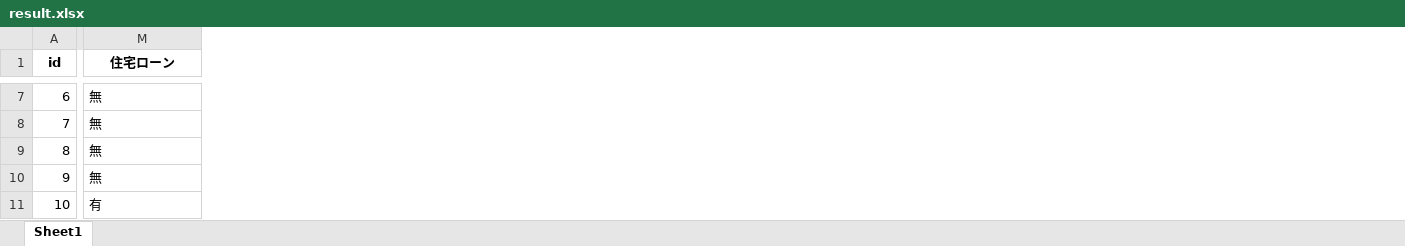
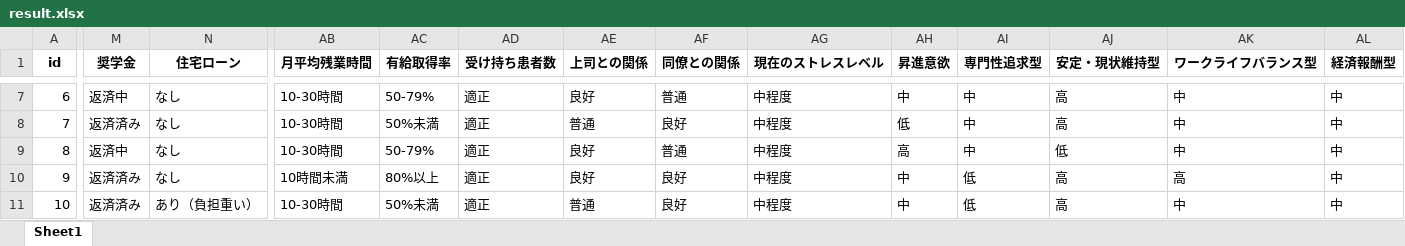
Before and after one commit to kashiwagik/DCEPersona, an Excel workbook: output/result.xlsx, sheet Sheet1, drawn as a sheet; only a part is shown, gaps mark what is left out; values as stored, in another font and other column widths than the file's, no borders; addresses are those after the commit; the diff covers the shown part only; the diff names each change by its address in the sheet, - before the commit and + after, or states it on an @@ line.

```diff
--- a/output/result.xlsx (sheet Sheet1)
+++ b/output/result.xlsx (sheet Sheet1)
+column M (奨学金), rows 7-11: 返済中 | 返済済み | 返済中 | 返済済み | 返済済み
+column AB (月平均残業時間), rows 7-11: 10-30時間 | 10-30時間 | 10-30時間 | 10時間未満 | 10-30時間
+column AC (有給取得率), rows 7-11: 50-79% | 50%未満 | 50-79% | 80%以上 | 50%未満
+column AD (受け持ち患者数), rows 7-11: all 適正
+column AE (上司との関係), rows 7-11: 良好 | 普通 | 良好 | 良好 | 普通
+column AF (同僚との関係), rows 7-11: 普通 | 良好 | 普通 | 良好 | 良好
+column AG (現在のストレスレベル), rows 7-11: all 中程度
+column AH (昇進意欲), rows 7-11: 中 | 低 | 高 | 中 | 中
+column AI (専門性追求型), rows 7-11: 中 | 中 | 中 | 低 | 低
+column AJ (安定・現状維持型), rows 7-11: 高 | 高 | 低 | 高 | 高
+column AK (ワークライフバランス型), rows 7-11: 中 | 中 | 中 | 高 | 中
+column AL (経済報酬型), rows 7-11: all 中
-N7:N10 (住宅ローン): 無
+N7:N10 (住宅ローン): なし
-N11 (住宅ローン): 有
+N11 (住宅ローン): あり（負担重い）
```
Also changed, not shown: 15 added columns and 36 edited cells elsewhere in this sheet, 12 other files.
